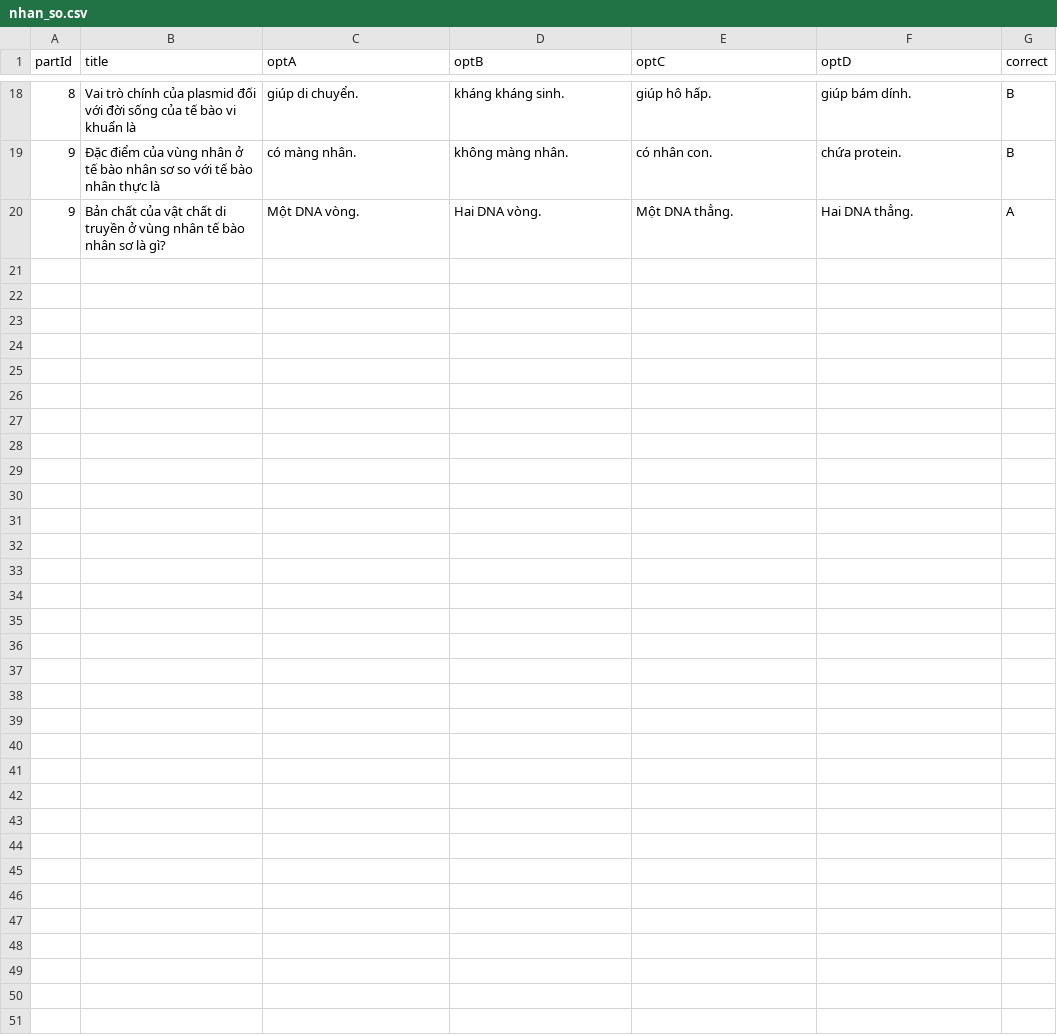
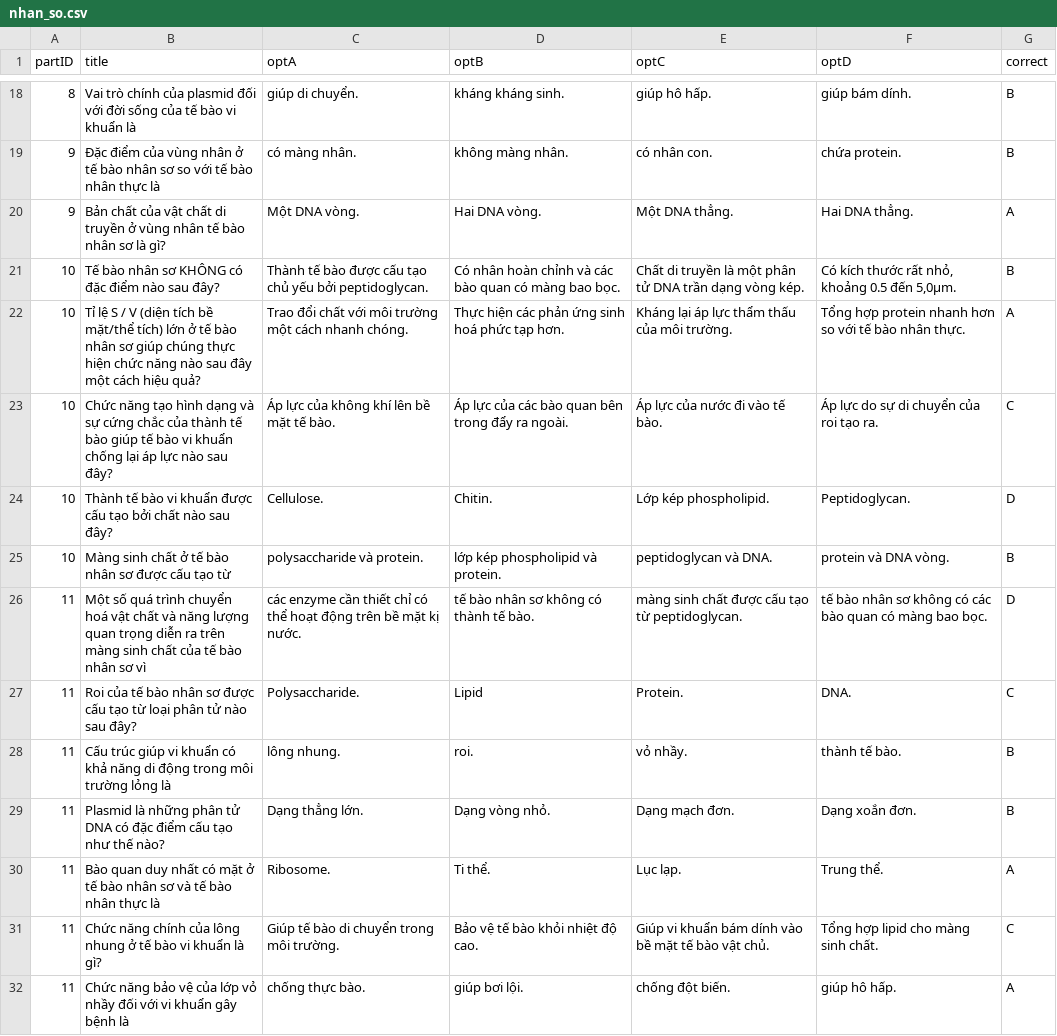
Before and after one commit to lqanh2005/Museum, a CSV file: Assets/Resources/nhan_so.csv, drawn as a sheet; only a part is shown, gaps mark what is left out; the diff names each change by its address in the sheet, - before the commit and + after, or states it on an @@ line.

```diff
--- a/Assets/Resources/nhan_so.csv
+++ b/Assets/Resources/nhan_so.csv
-A1: partId
+A1: partID
+row 21: 10 | Tế bào nhân sơ KHÔNG có đặc điểm nào sau đây? | Thành tế bào được cấu tạo chủ yếu bởi peptidoglycan. | Có nhân hoàn chỉnh và các bào quan có màng bao bọc. | Chất di truyền là một phân tử DNA trần dạng vòng kép. | Có kích thước rất nhỏ, khoảng 0.5 đến 5,0μm. | B
+row 22: 10 | Tỉ lệ S / V (diện tích bề mặt/thể tích) lớn ở tế bào nhân sơ giúp chúng thực hiện chức năng nào sau đây một cách hiệu quả? | Trao đổi chất với môi trường một cách nhanh chóng. | Thực hiện các phản ứng sinh hoá phức tạp hơn. | Kháng lại áp lực thẩm thấu của môi trường. | Tổng hợp protein nhanh hơn so với tế bào nhân thực. | A
+row 23: 10 | Chức năng tạo hình dạng và sự cứng chắc của thành tế bào giúp tế bào vi khuẩn chống lại áp lực nào sau đây? | Áp lực của không khí lên bề mặt tế bào. | Áp lực của các bào quan bên trong đẩy ra ngoài. | Áp lực của nước đi vào tế bào. | Áp lực do sự di chuyển của roi tạo ra. | C
+row 24: 10 | Thành tế bào vi khuẩn được cấu tạo bởi chất nào sau đây? | Cellulose. | Chitin. | Lớp kép phospholipid. | Peptidoglycan. | D
+row 25: 10 | Màng sinh chất ở tế bào nhân sơ được cấu tạo từ | polysaccharide và protein. | lớp kép phospholipid và protein. | peptidoglycan và DNA. | protein và DNA vòng. | B
+row 26: 11 | Một số quá trình chuyển hoá vật chất và năng lượng quan trọng diễn ra trên màng sinh chất của tế bào nhân sơ vì | các enzyme cần thiết chỉ có thể hoạt động trên bề mặt kị nước. | tế bào nhân sơ không có thành tế bào. | màng sinh chất được cấu tạo từ peptidoglycan. | tế bào nhân sơ không có các bào quan có màng bao bọc. | D
+row 27: 11 | Roi của tế bào nhân sơ được cấu tạo từ loại phân tử nào sau đây? | Polysaccharide. | Lipid | Protein. | DNA. | C
+row 28: 11 | Cấu trúc giúp vi khuẩn có khả năng di động trong môi trường lỏng là | lông nhung. | roi. | vỏ nhầy. | thành tế bào. | B
+row 29: 11 | Plasmid là những phân tử DNA có đặc điểm cấu tạo như thế nào? | Dạng thẳng lớn. | Dạng vòng nhỏ. | Dạng mạch đơn. | Dạng xoắn đơn. | B
+row 30: 11 | Bào quan duy nhất có mặt ở tế bào nhân sơ và tế bào nhân thực là | Ribosome. | Ti thể. | Lục lạp. | Trung thể. | A
+row 31: 11 | Chức năng chính của lông nhung ở tế bào vi khuẩn là gì? | Giúp tế bào di chuyển trong môi trường. | Bảo vệ tế bào khỏi nhiệt độ cao. | Giúp vi khuẩn bám dính vào bề mặt tế bào vật chủ. | Tổng hợp lipid cho màng sinh chất. | C
+row 32: 11 | Chức năng bảo vệ của lớp vỏ nhầy đối với vi khuẩn gây bệnh là | chống thực bào. | giúp bơi lội. | chống đột biến. | giúp hô hấp. | A
```
Also changed, not shown: Assets/Resources/Animal.csv, Assets/Resources/NhanSo.csv, 28 other files.
